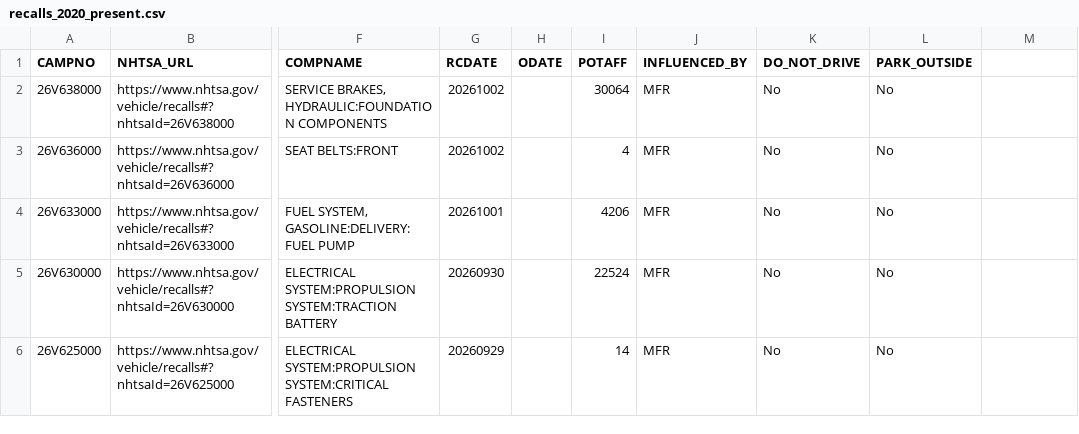
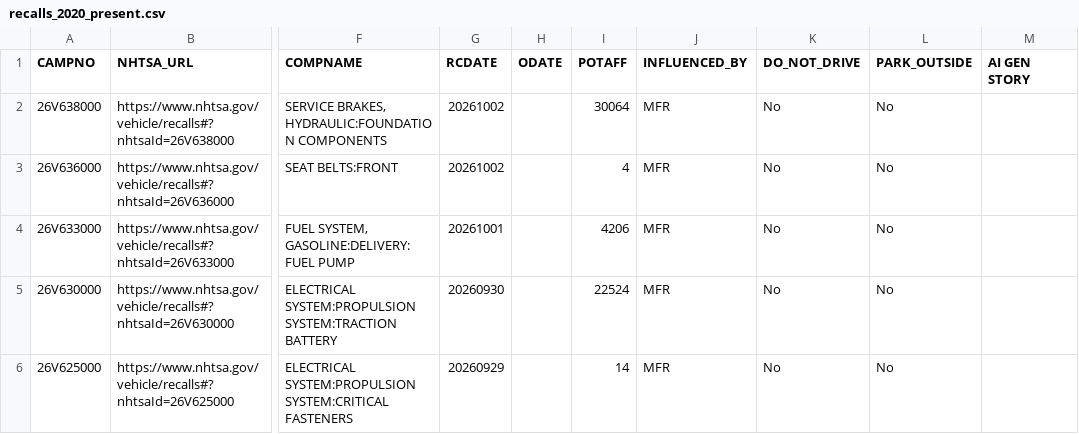
Before and after one commit to grantschwab/recall-tool, a CSV file: recalls_2020_present.csv, drawn as a sheet; only a part is shown, gaps mark what is left out; the diff names each change by its address in the sheet, - before the commit and + after, or states it on an @@ line.

```diff
--- a/recalls_2020_present.csv
+++ b/recalls_2020_present.csv
-M1: (empty)
+M1: AI GEN STORY
```
Also changed, not shown: investigations_2020_present.csv, 1 other file.
